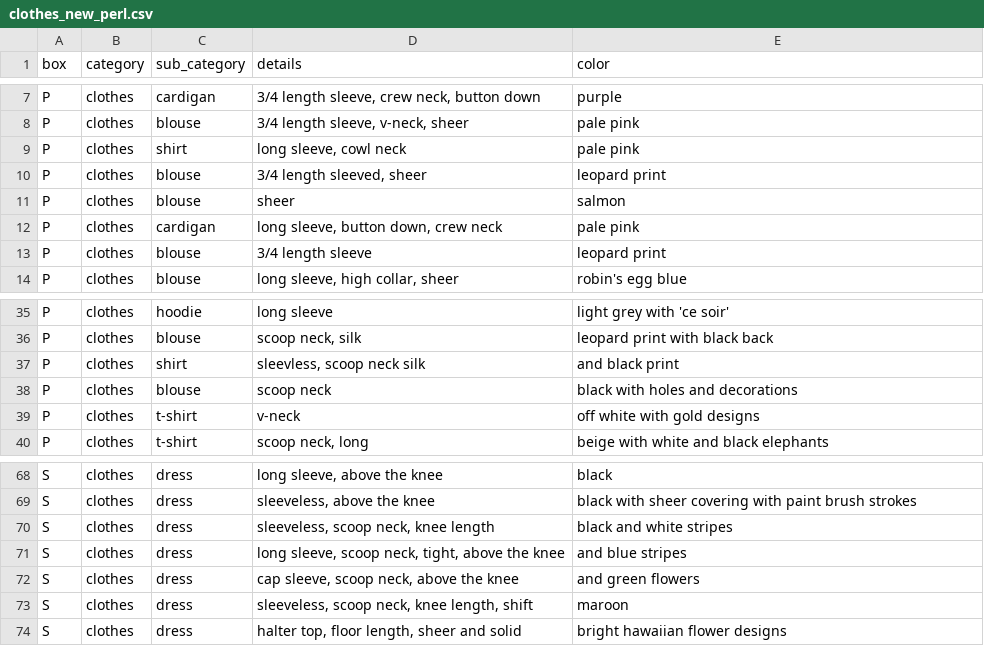
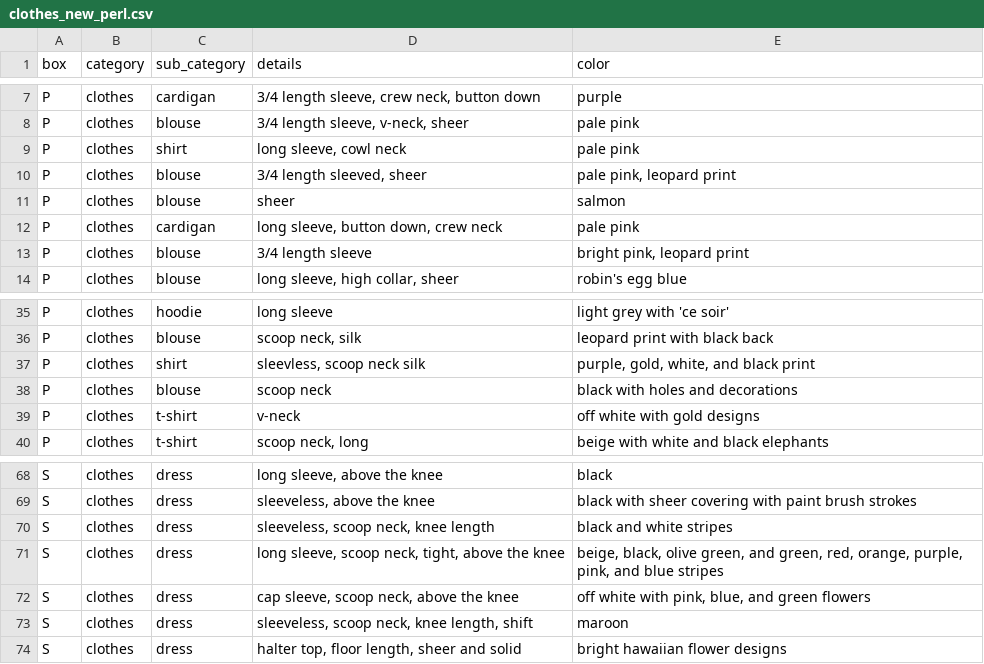
Before and after one commit to kalexa29/home_inventory, a CSV file: clothes_new_perl.csv, drawn as a sheet; only a part is shown, gaps mark what is left out; the diff names each change by its address in the sheet, - before the commit and + after, or states it on an @@ line.

Commit message:
Updated script to properly handle color column that contains commas

```diff
--- a/clothes_new_perl.csv
+++ b/clothes_new_perl.csv
-E10 (color): leopard print
+E10 (color): pale pink, leopard print
-E13 (color): leopard print
+E13 (color): bright pink, leopard print
-E37 (color): and black print
+E37 (color): purple, gold, white, and black print
-E71 (color): and blue…
+E71 (color): beige, black, olive green, and green, red, orange, purple, pink, and blue…
-E72 (color): and green flowers
+E72 (color): off white with pink, blue, and green flowers
```
Also changed, not shown: 1 other file.
